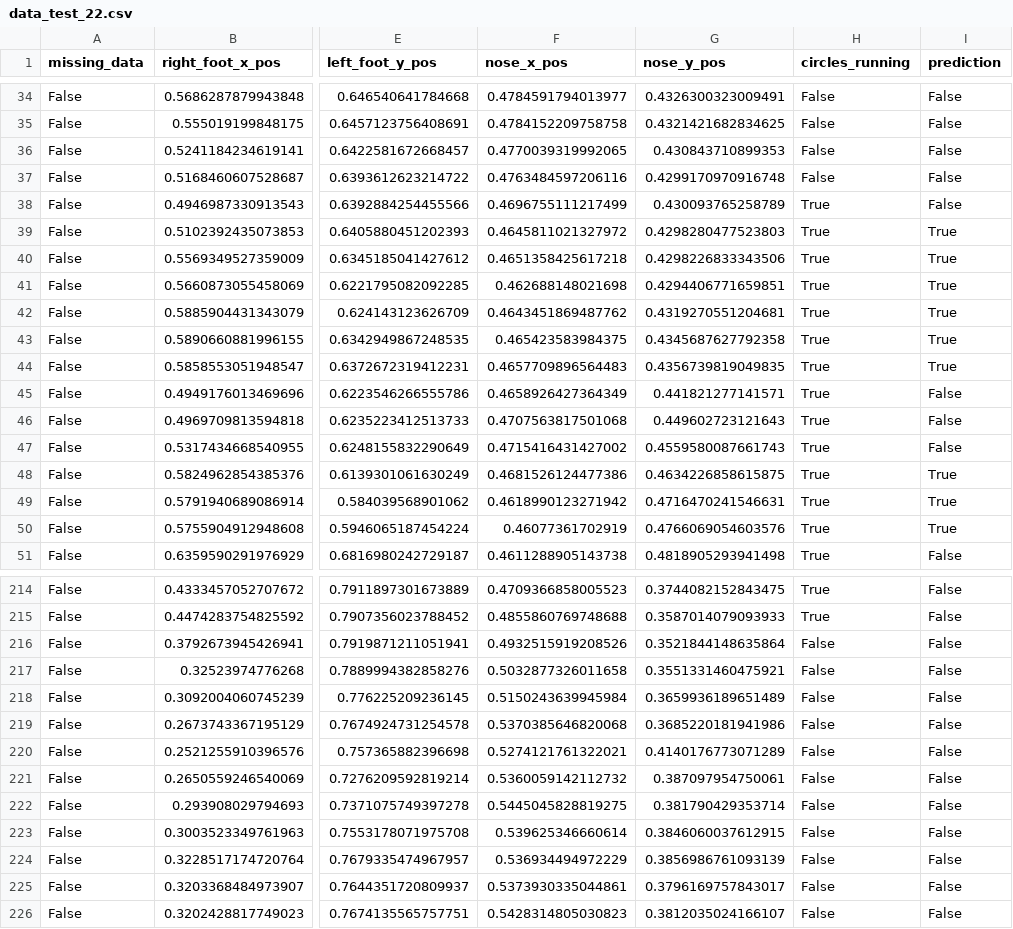
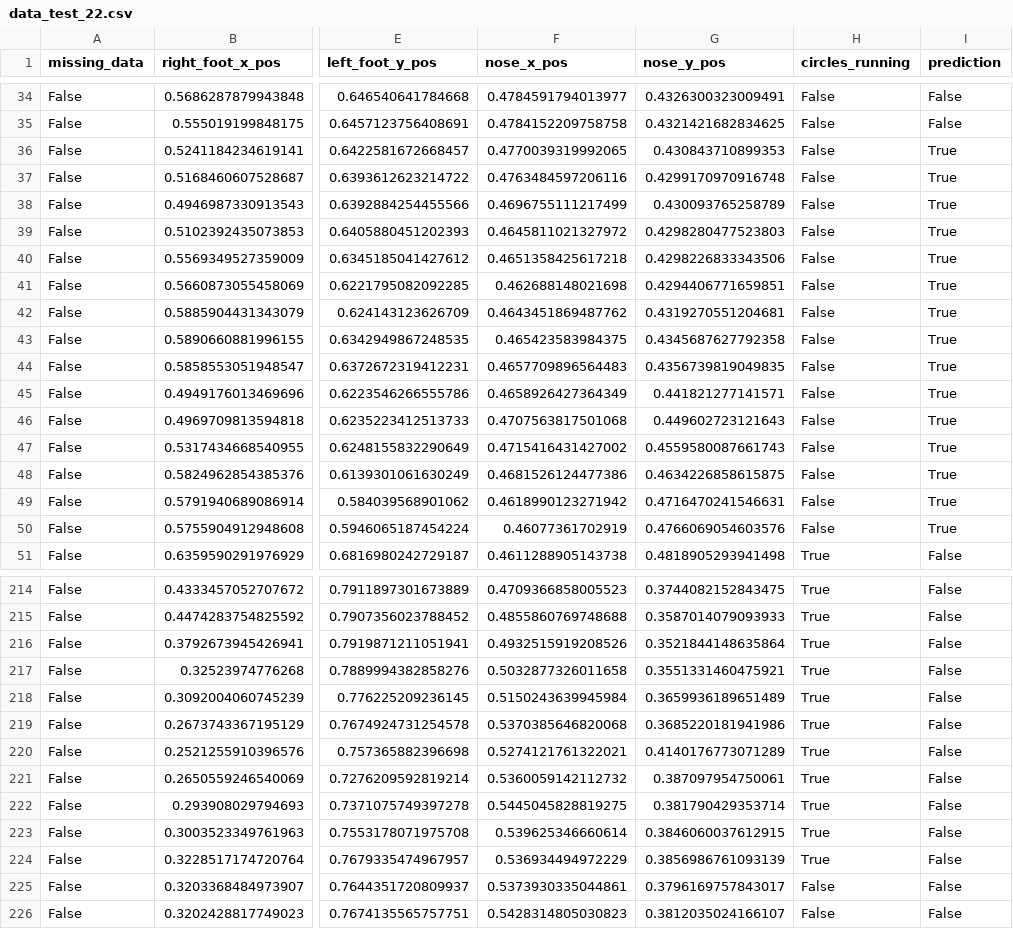
Before and after one commit to finkbefl/circles-with-cv_prototype, a CSV file: data/modeling/data_test_22.csv, drawn as a sheet; only a part is shown, gaps mark what is left out; the diff covers the shown part only; the diff names each change by its address in the sheet, - before the commit and + after, or states it on an @@ line.

```diff
--- a/data/modeling/data_test_22.csv
+++ b/data/modeling/data_test_22.csv
-I36:I38 (prediction): False
+I36:I38 (prediction): True
-H38:H50 (circles_running): True
+H38:H50 (circles_running): False
-I45:I47 (prediction): False
+I45:I47 (prediction): True
-H216:H224 (circles_running): False
+H216:H224 (circles_running): True
```
Also changed, not shown: 98 edited cells elsewhere in this file, data/modeling/data_test.csv, data/modeling/features_1.csv, 31 other files.
